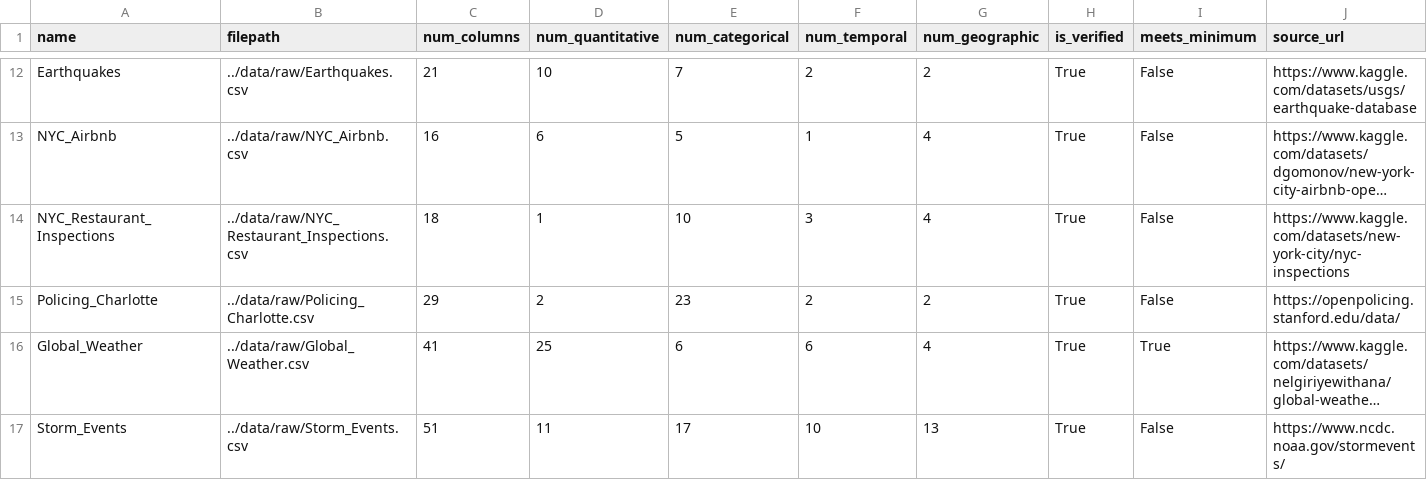
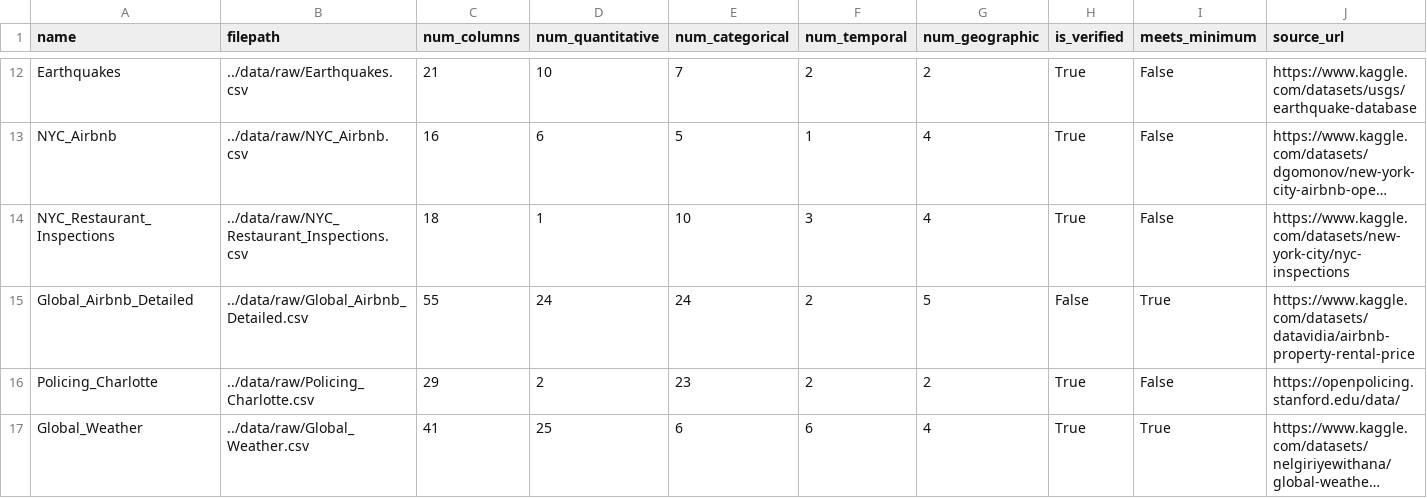
Before and after one commit to AlexNajy/dsci320-dataset-explorer, a CSV file: data/tracked/dataset_tracker.csv, drawn as a sheet; only a part is shown, gaps mark what is left out; the shorter side is filled out with more unchanged rows; long unchanged cells end in …; rows hold the shown columns only; the diff names each change by its address in the sheet, - before the commit and + after, or states it on an @@ line.

```diff
--- a/data/tracked/dataset_tracker.csv
+++ b/data/tracked/dataset_tracker.csv
+row 15: Global_Airbnb_Detailed | ../data/raw/Global_Airbnb_Detailed.csv | 55 | 24 | 24 | 2 | 5 | False | True | https://www.kaggle.com/datasets/datavidia/airbnb-property-rental-price
```
Also changed, not shown: data/metadata/column_classifications.csv, dataset_tracker.csv, 1 other file.
